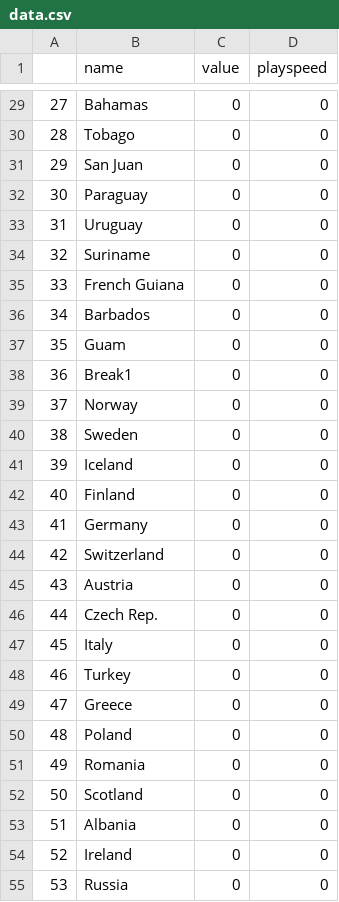
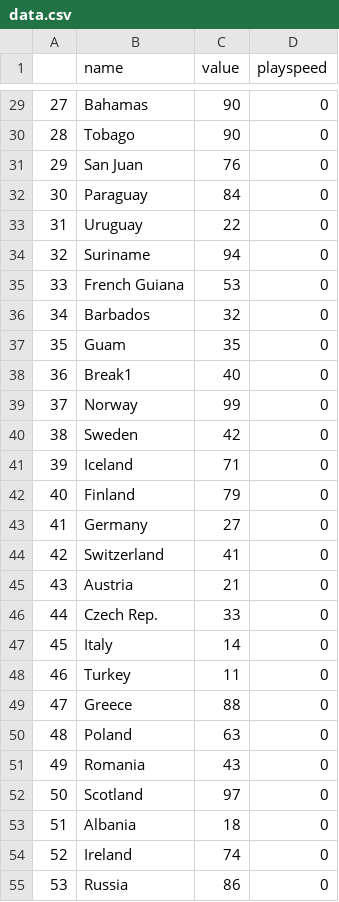
Before and after one commit to isu-kim/Yakkos-world-video-generator, a CSV file: data.csv, drawn as a sheet; only a part is shown, gaps mark what is left out; the diff covers the shown part only.

```diff
--- a/data.csv
+++ b/data.csv
@@ -29,27 +29,27 @@
-27,Bahamas,0,0
-28,Tobago,0,0
-29,San Juan,0,0
-30,Paraguay,0,0
-31,Uruguay,0,0
-32,Suriname,0,0
-33,French Guiana,0,0
-34,Barbados,0,0
-35,Guam,0,0
-36,Break1,0,0
-37,Norway,0,0
-38,Sweden,0,0
-39,Iceland,0,0
-40,Finland,0,0
-41,Germany,0,0
-42,Switzerland,0,0
-43,Austria,0,0
-44,Czech Rep.,0,0
-45,Italy,0,0
-46,Turkey,0,0
-47,Greece,0,0
-48,Poland,0,0
-49,Romania,0,0
-50,Scotland,0,0
-51,Albania,0,0
-52,Ireland,0,0
-53,Russia,0,0
+27,Bahamas,90,0
+28,Tobago,90,0
+29,San Juan,76,0
+30,Paraguay,84,0
+31,Uruguay,22,0
+32,Suriname,94,0
+33,French Guiana,53,0
+34,Barbados,32,0
+35,Guam,35,0
+36,Break1,40,0
+37,Norway,99,0
+38,Sweden,42,0
+39,Iceland,71,0
+40,Finland,79,0
+41,Germany,27,0
+42,Switzerland,41,0
+43,Austria,21,0
+44,Czech Rep.,33,0
+45,Italy,14,0
+46,Turkey,11,0
+47,Greece,88,0
+48,Poland,63,0
+49,Romania,43,0
+50,Scotland,97,0
+51,Albania,18,0
+52,Ireland,74,0
+53,Russia,86,0
```
Also changed, not shown: 135 edited cells elsewhere in this file, 3 other files.
